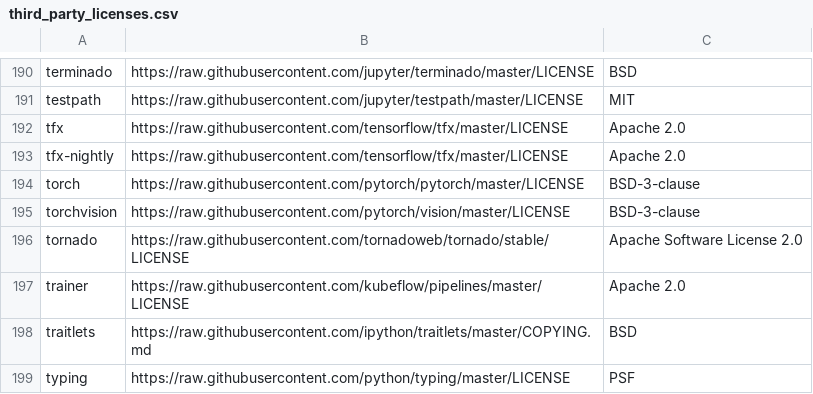
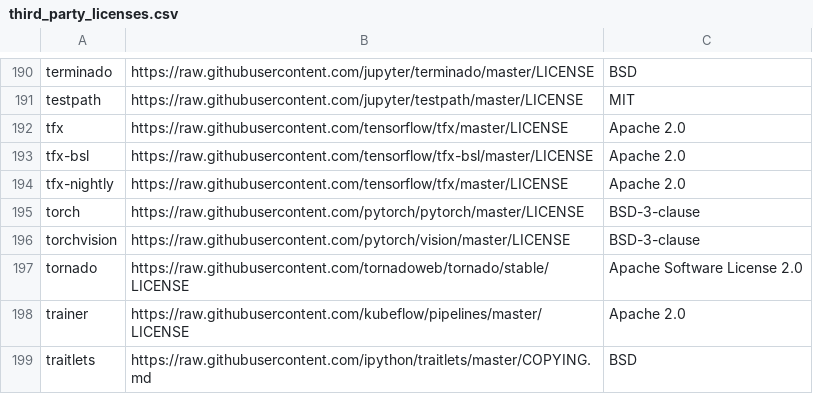
Before and after one commit to tensorflow/tfx, a CSV file: tfx/tools/docker/third_party_licenses.csv, drawn as a sheet; only a part is shown, gaps mark what is left out; the shorter side is filled out with more unchanged rows.

Commit message:
internal
PiperOrigin-RevId: 276400077

```diff
--- a/tfx/tools/docker/third_party_licenses.csv
+++ b/tfx/tools/docker/third_party_licenses.csv
@@ -192,2 +192,3 @@ testpath,https://raw.githubusercontent.com/jupyter/testpath/master/LICENSE,MIT
 tfx,https://raw.githubusercontent.com/tensorflow/tfx/master/LICENSE,Apache 2.0
+tfx-bsl,https://raw.githubusercontent.com/tensorflow/tfx-bsl/master/LICENSE,Apache 2.0
 tfx-nightly,https://raw.githubusercontent.com/tensorflow/tfx/master/LICENSE,Apache 2.0
```
